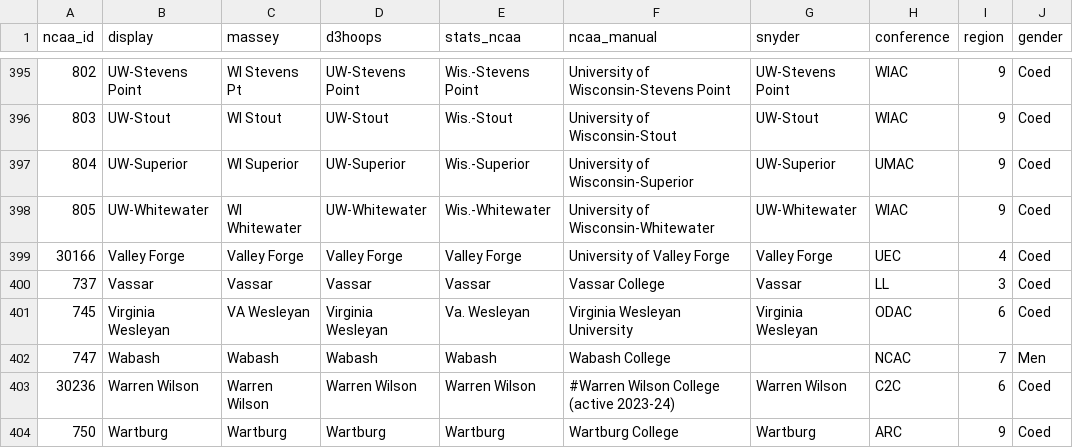
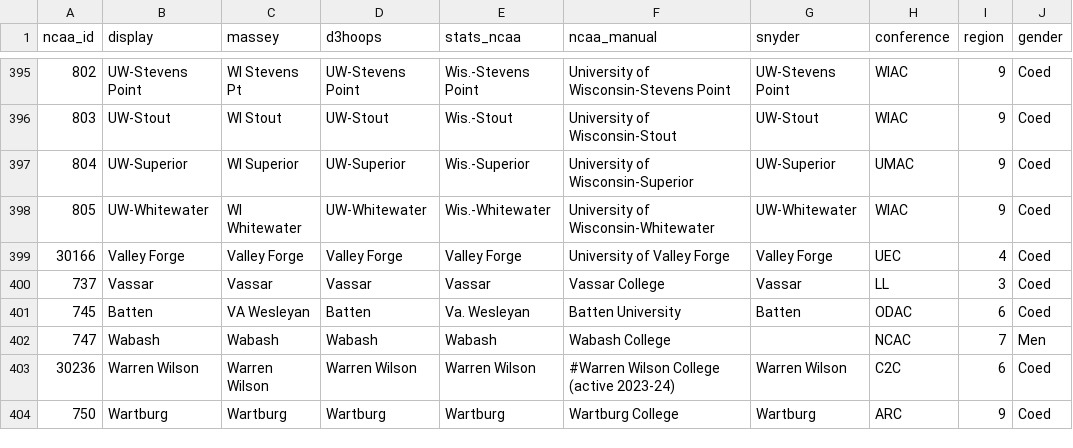
Before and after one commit to scottpeterson/d3-schools-utilities, a CSV file: d3_schools/data/schools.csv, drawn as a sheet; only a part is shown, gaps mark what is left out.

Commit message:
Rename Virginia Wesleyan to Batten

```diff
--- a/d3_schools/data/schools.csv
+++ b/d3_schools/data/schools.csv
@@ -400,3 +400,3 @@ ncaa_id,display,massey,d3hoops,stats_ncaa,ncaa_manual,snyder,conference,region,g
 737,Vassar,Vassar,Vassar,Vassar,Vassar College,Vassar,LL,3,Coed
-745,Virginia Wesleyan,VA Wesleyan,Virginia Wesleyan,Va. Wesleyan,Virginia Wesleyan University,Virginia Wesleyan,ODAC,6,Coed
+745,Batten,VA Wesleyan,Batten,Va. Wesleyan,Batten University,Batten,ODAC,6,Coed
 747,Wabash,Wabash,Wabash,Wabash,Wabash College,,NCAC,7,Men
```
